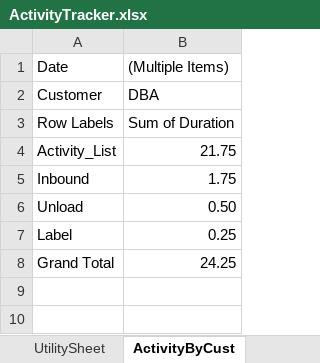
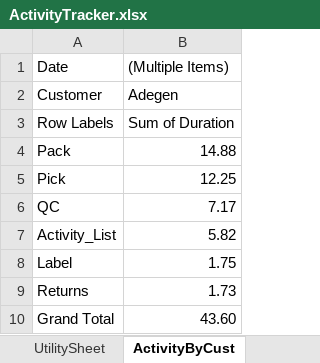
Before and after one commit to tkirk70/activity_tracker, an Excel workbook: ActivityTracker.xlsx, sheet ActivityByCust, drawn as a sheet; values as stored, in another font and other column widths than the file's, no borders; charts and pictures not drawn; removed rows and columns are numbered as before the commit, all else as after; the diff names each change by its address in the sheet, - before the commit and + after, or states it on an @@ line.

```diff
--- a/ActivityTracker.xlsx (sheet ActivityByCust)
+++ b/ActivityTracker.xlsx (sheet ActivityByCust)
-B2: DBA
+B2: Adegen
+row 4: Pack | 14.88
+row 5: Pick | 12.25
+row 6: QC | 7.17
-B7: 21.75
+B7: 5.82
-row 5: Inbound | 1.75
-row 6: Unload | 0.50
-B8: 0.25
+B8: 1.75
+row 9: Returns | 1.73
-B10: 24.25
+B10: 43.60
```
Also changed, not shown: sheet TimeSheet, sheet UtilitySheet, sheet Slicer, sheet Activity, sheet Customers, sheet Employees, 1 more sheet, other sheet tabs, charts or pictures, 2 other files.
